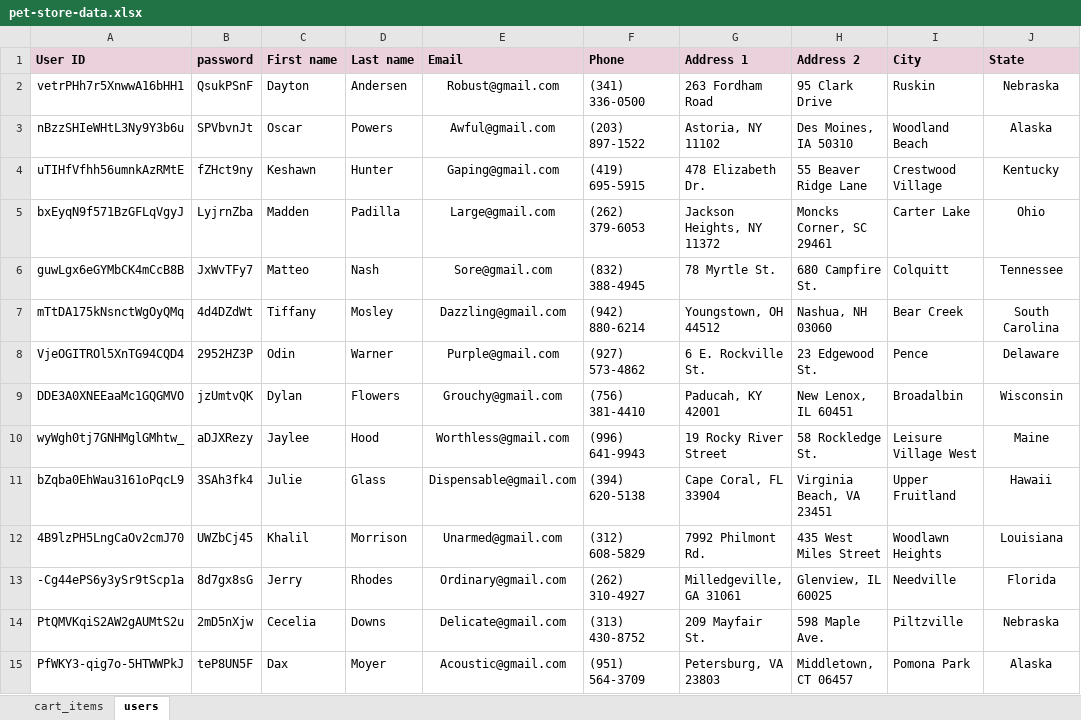
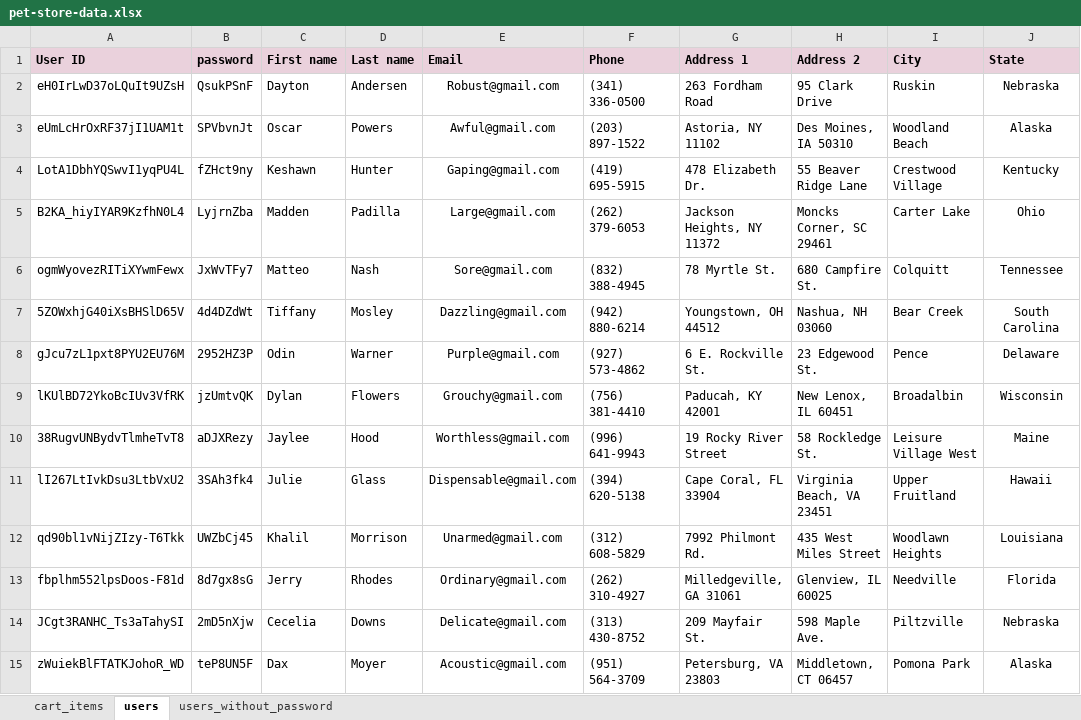
Before and after one commit to ndenic/QA-Final-Project, an Excel workbook: FinalProject/data/pet-store-data.xlsx, sheet users, drawn as a sheet; only a part is shown; values as stored, in another font and other column widths than the file's, no borders; the diff covers the shown part only; the diff names each change by its address in the sheet, - before the commit and + after, or states it on an @@ line.

```diff
--- a/FinalProject/data/pet-store-data.xlsx (sheet users)
+++ b/FinalProject/data/pet-store-data.xlsx (sheet users)
+sheet tab: users_without_password
-A2 (User ID): vetrPHh7r5XnwwA16bHH1
+A2 (User ID): eH0IrLwD37oLQuIt9UZsH
-A3 (User ID): nBzzSHIeWHtL3Ny9Y3b6u
+A3 (User ID): eUmLcHrOxRF37jI1UAM1t
-A4 (User ID): uTIHfVfhh56umnkAzRMtE
+A4 (User ID): LotA1DbhYQSwvI1yqPU4L
-A5 (User ID): bxEyqN9f571BzGFLqVgyJ
+A5 (User ID): B2KA_hiyIYAR9KzfhN0L4
-A6 (User ID): guwLgx6eGYMbCK4mCcB8B
+A6 (User ID): ogmWyovezRITiXYwmFewx
-A7 (User ID): mTtDA175kNsnctWgOyQMq
+A7 (User ID): 5ZOWxhjG40iXsBHSlD65V
-A8 (User ID): VjeOGITROl5XnTG94CQD4
+A8 (User ID): gJcu7zL1pxt8PYU2EU76M
-A9 (User ID): DDE3A0XNEEaaMc1GQGMVO
+A9 (User ID): lKUlBD72YkoBcIUv3VfRK
-A10 (User ID): wyWgh0tj7GNHMglGMhtw_
+A10 (User ID): 38RugvUNBydvTlmheTvT8
-A11 (User ID): bZqba0EhWau3161oPqcL9
+A11 (User ID): lI267LtIvkDsu3LtbVxU2
-A12 (User ID): 4B9lzPH5LngCaOv2cmJ70
+A12 (User ID): qd90bl1vNijZIzy-T6Tkk
-A13 (User ID): -Cg44ePS6y3ySr9tScp1a
+A13 (User ID): fbplhm552lpsDoos-F81d
-A14 (User ID): PtQMVKqiS2AW2gAUMtS2u
+A14 (User ID): JCgt3RANHC_Ts3aTahySI
-A15 (User ID): PfWKY3-qig7o-5HTWWPkJ
+A15 (User ID): zWuiekBlFTATKJohoR_WD
```
Also changed, not shown: 36 edited cells elsewhere in this sheet, 20 other files.
